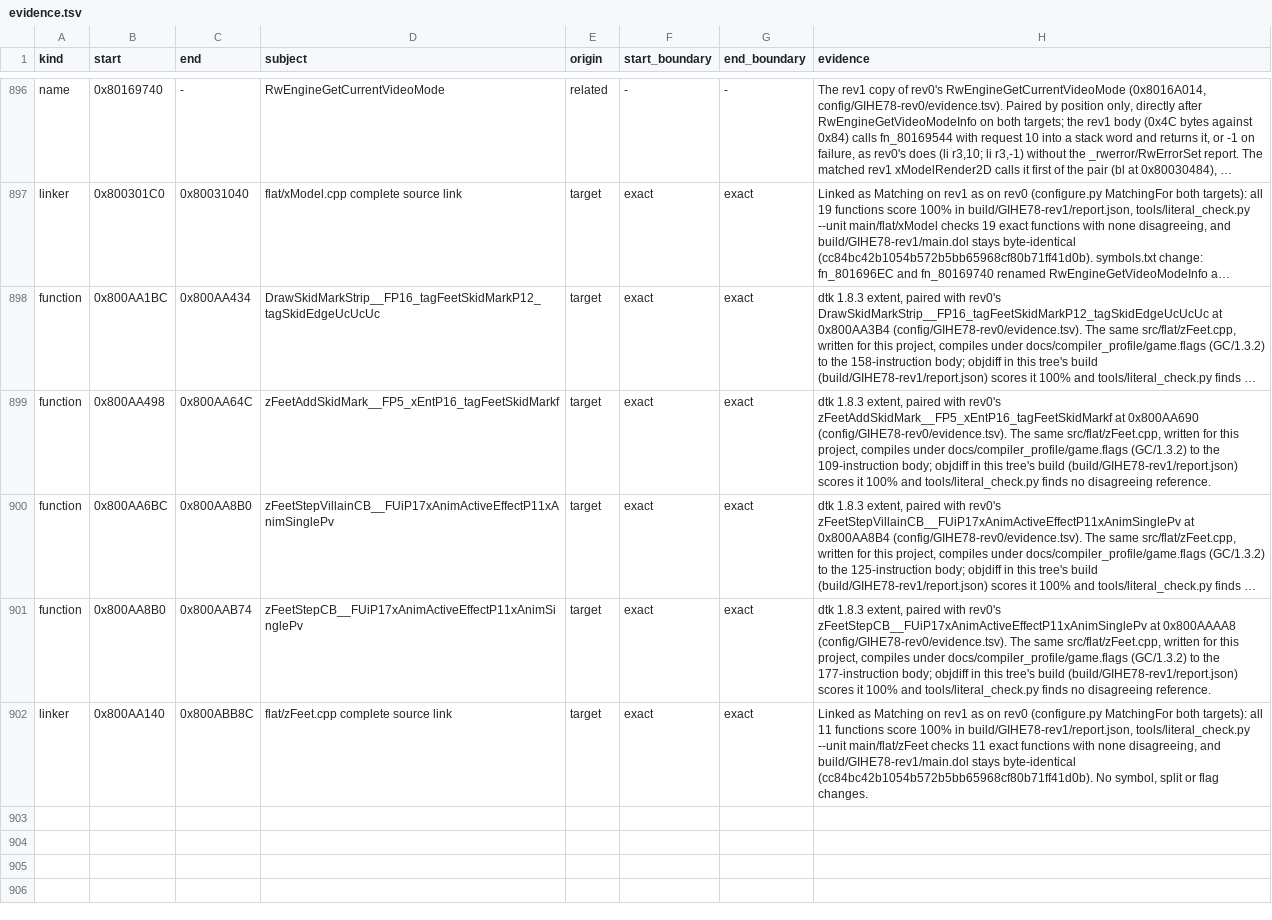
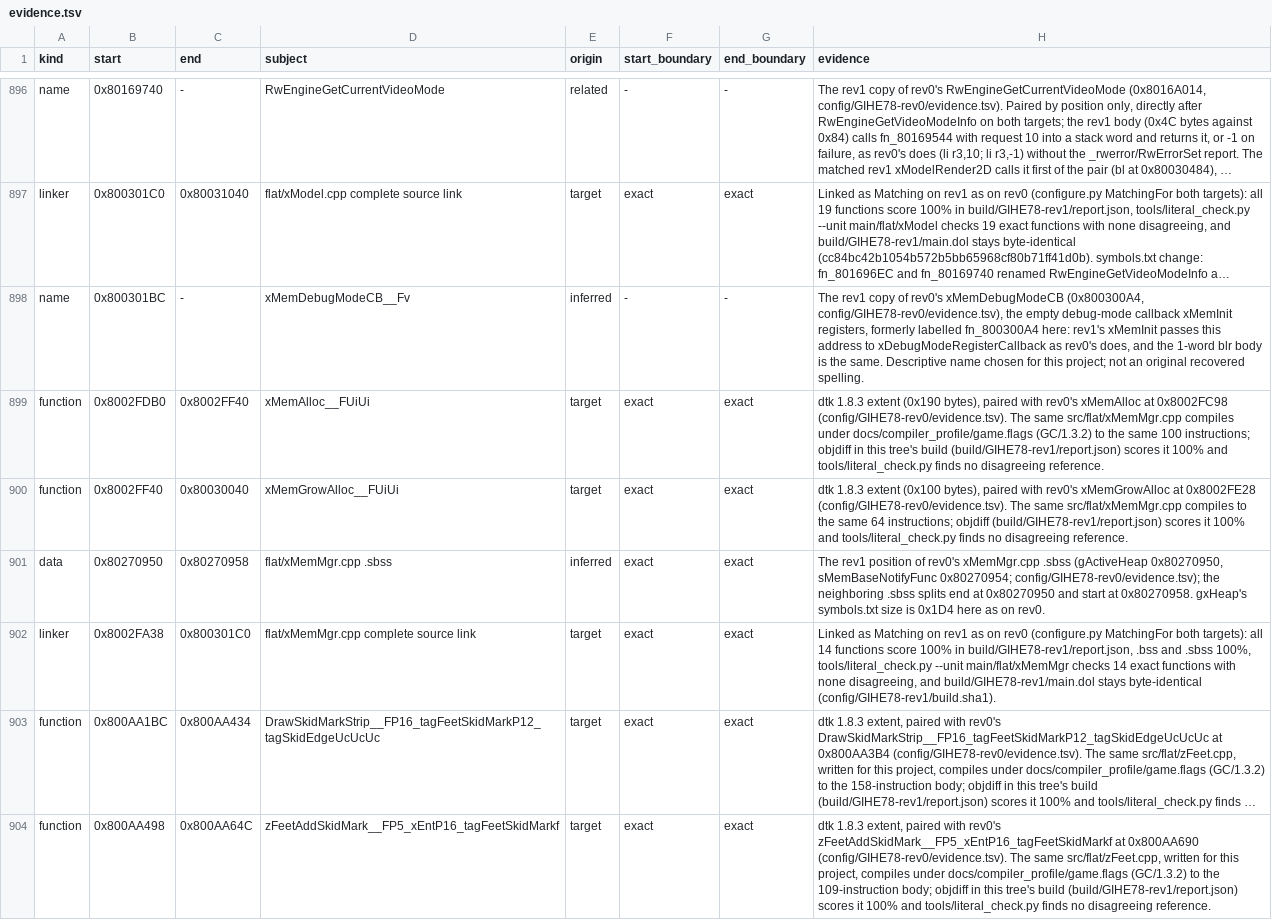
Before and after one commit to mitsevox/n100f, a TSV file: config/GIHE78-rev1/evidence.tsv, drawn as a sheet; only a part is shown, gaps mark what is left out; the shorter side is filled out with more unchanged rows; long unchanged cells end in …; the diff names each change by its address in the sheet, - before the commit and + after, or states it on an @@ line.

```diff
--- a/config/GIHE78-rev1/evidence.tsv
+++ b/config/GIHE78-rev1/evidence.tsv
+row 898: name | 0x800301BC | - | xMemDebugModeCB__Fv | inferred | - | - | The rev1 copy of rev0's xMemDebugModeCB (0x800300A4, config/GIHE78-rev0/evidence.tsv), the empty debug-mode callback xMemInit registers, formerly labelled fn_800300A4 here: rev1's xMemInit passes this address to xDebugModeRegisterCallback as rev0's does, and the 1-word blr body is the same. Descriptive name chosen for this project; not an original recovered spelling.
+row 899: function | 0x8002FDB0 | 0x8002FF40 | xMemAlloc__FUiUi | target | exact | exact | dtk 1.8.3 extent (0x190 bytes), paired with rev0's xMemAlloc at 0x8002FC98 (config/GIHE78-rev0/evidence.tsv). The same src/flat/xMemMgr.cpp compiles under docs/compiler_profile/game.flags (GC/1.3.2) to the same 100 instructions; objdiff in this tree's build (build/GIHE78-rev1/report.json) scores it 100% and tools/literal_check.py finds no disagreeing reference.
+row 900: function | 0x8002FF40 | 0x80030040 | xMemGrowAlloc__FUiUi | target | exact | exact | dtk 1.8.3 extent (0x100 bytes), paired with rev0's xMemGrowAlloc at 0x8002FE28 (config/GIHE78-rev0/evidence.tsv). The same src/flat/xMemMgr.cpp compiles to the same 64 instructions; objdiff (build/GIHE78-rev1/report.json) scores it 100% and tools/literal_check.py finds no disagreeing reference.
+row 901: data | 0x80270950 | 0x80270958 | flat/xMemMgr.cpp .sbss | inferred | exact | exact | The rev1 position of rev0's xMemMgr.cpp .sbss (gActiveHeap 0x80270950, sMemBaseNotifyFunc 0x80270954; config/GIHE78-rev0/evidence.tsv); the neighboring .sbss splits end at 0x80270950 and start at 0x80270958. gxHeap's symbols.txt size is 0x1D4 here as on rev0.
+row 902: linker | 0x8002FA38 | 0x800301C0 | flat/xMemMgr.cpp complete source link | target | exact | exact | Linked as Matching on rev1 as on rev0 (configure.py MatchingFor both targets): all 14 functions score 100% in build/GIHE78-rev1/report.json, .bss and .sbss 100%, tools/literal_check.py --unit main/flat/xMemMgr checks 14 exact functions with none disagreeing, and build/GIHE78-rev1/main.dol stays byte-identical (config/GIHE78-rev1/build.sha1).
```
Also changed, not shown: config/GIHE78-rev0/split_edges.tsv, 7 other files.
